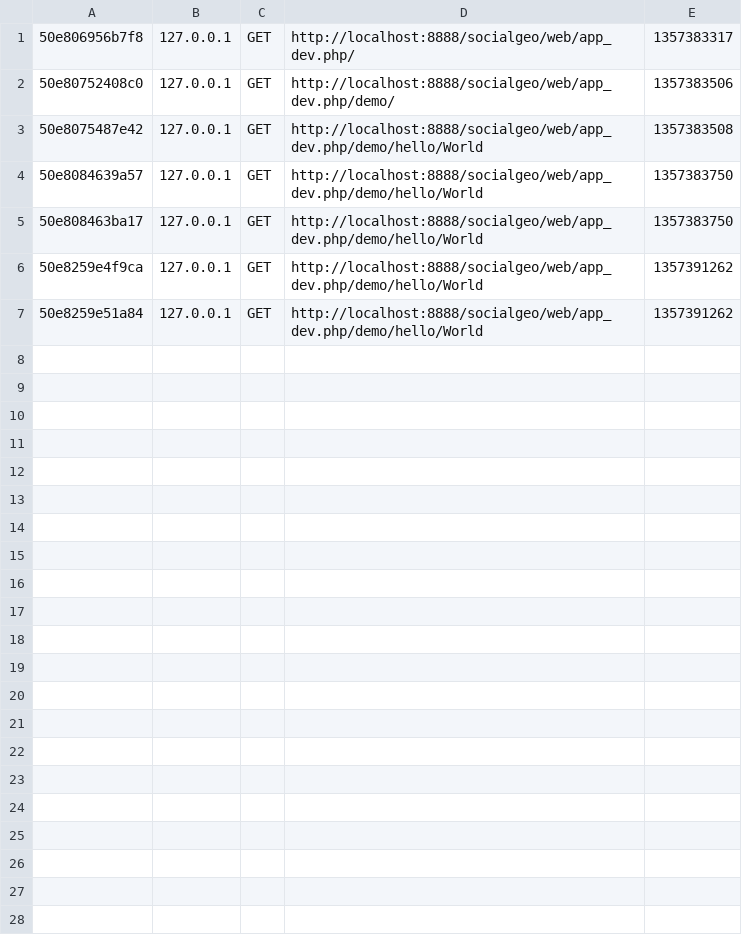
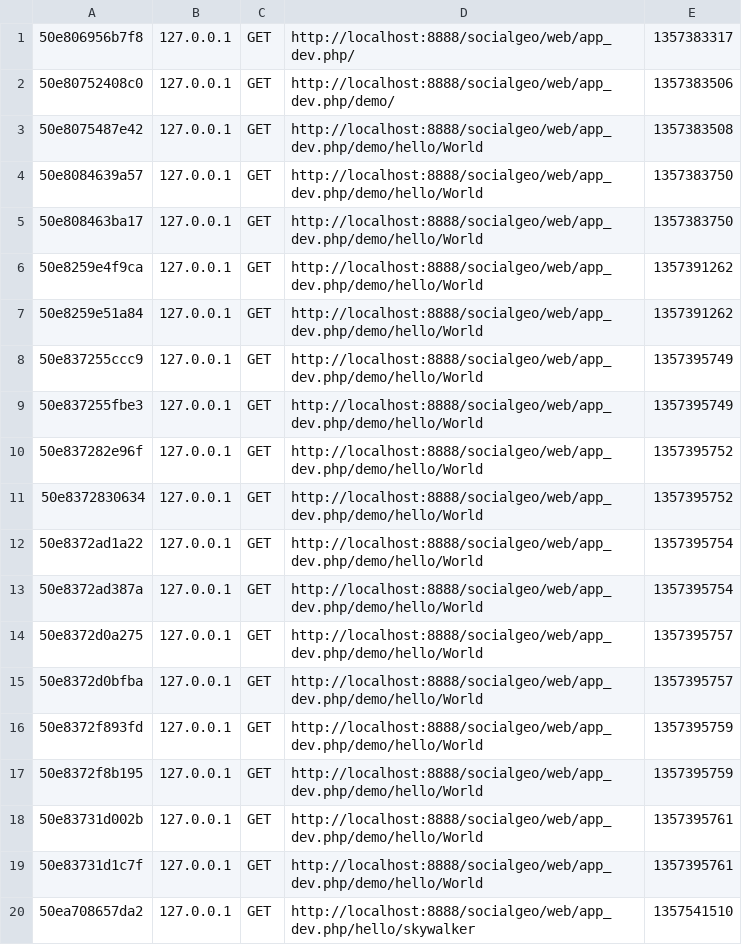
Before and after one commit to stijnhens/symfonytut, a CSV file: app/cache/dev/profiler/index.csv, drawn as a sheet; the diff names each change by its address in the sheet, - before the commit and + after, or states it on an @@ line.

```diff
--- a/app/cache/dev/profiler/index.csv
+++ b/app/cache/dev/profiler/index.csv
+row 8: 50e837255ccc9 | 127.0.0.1 | GET | http://localhost:8888/socialgeo/web/app_dev.php/demo/hello/World | 1357395749
+row 9: 50e837255fbe3 | 127.0.0.1 | GET | http://localhost:8888/socialgeo/web/app_dev.php/demo/hello/World | 1357395749
+row 10: 50e837282e96f | 127.0.0.1 | GET | http://localhost:8888/socialgeo/web/app_dev.php/demo/hello/World | 1357395752
+row 11: 50e8372830634 | 127.0.0.1 | GET | http://localhost:8888/socialgeo/web/app_dev.php/demo/hello/World | 1357395752
+row 12: 50e8372ad1a22 | 127.0.0.1 | GET | http://localhost:8888/socialgeo/web/app_dev.php/demo/hello/World | 1357395754
+row 13: 50e8372ad387a | 127.0.0.1 | GET | http://localhost:8888/socialgeo/web/app_dev.php/demo/hello/World | 1357395754
+row 14: 50e8372d0a275 | 127.0.0.1 | GET | http://localhost:8888/socialgeo/web/app_dev.php/demo/hello/World | 1357395757
+row 15: 50e8372d0bfba | 127.0.0.1 | GET | http://localhost:8888/socialgeo/web/app_dev.php/demo/hello/World | 1357395757
+row 16: 50e8372f893fd | 127.0.0.1 | GET | http://localhost:8888/socialgeo/web/app_dev.php/demo/hello/World | 1357395759
+row 17: 50e8372f8b195 | 127.0.0.1 | GET | http://localhost:8888/socialgeo/web/app_dev.php/demo/hello/World | 1357395759
+row 18: 50e83731d002b | 127.0.0.1 | GET | http://localhost:8888/socialgeo/web/app_dev.php/demo/hello/World | 1357395761
+row 19: 50e83731d1c7f | 127.0.0.1 | GET | http://localhost:8888/socialgeo/web/app_dev.php/demo/hello/World | 1357395761
+row 20: 50ea708657da2 | 127.0.0.1 | GET | http://localhost:8888/socialgeo/web/app_dev.php/hello/skywalker | 1357541510
```
Also changed, not shown: 36 other files.
